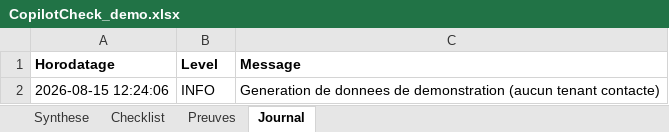
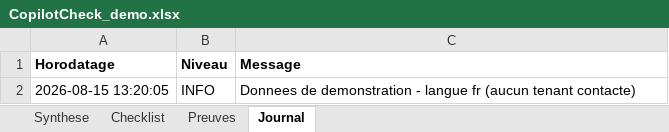
Before and after one commit to HoussemMak/CopilotCheckEngine, an Excel workbook: samples/CopilotCheck_demo.xlsx, sheet Journal, drawn as a sheet; values as stored, in another font and other column widths than the file's, no borders; the diff names each change by its address in the sheet, - before the commit and + after, or states it on an @@ line.

Commit message:
Internationalisation : rapports et documentation disponibles en francais et en anglais
Le moteur produit desormais ses rapports dans la langue demandee via -Language fr|en.

- Les 59 controles ne portent plus aucun texte en dur : 296 chaines extraites vers
  data/strings.<lang>.json, resolues a l'execution par la fonction T
- Referentiel traduit integralement : data/checklist-catalog.en.json
- Statuts et priorites convertis en jetons canoniques independants de la langue
  (Compliant/NonCompliant/Warning/Manual/NotEvaluated, Blocking/Recommended/Optimal),
  la localisation n'intervient qu'a l'affichage : un script consommateur reste stable
  quelle que soit la langue du rapport
- Exports XLSX et HTML entierement localises, y compris la mise en forme conditionnelle
- README.en.md et docs/COVERAGE.en.md
- tools/Test-CceI18n.ps1 : verrouille le contrat i18n (cles presentes dans toutes les
  langues, placeholders preserves a la traduction, arguments de formatage suffisants,
  catalogues complets sans justification tronquee)
- tools/Test-CceChecks.ps1 : execute les 59 controles a vide dans chaque langue et
  echoue sur toute exception, tout statut inconnu ou toute ressource manquante
- Les deux tests sont ajoutes a la CI, avec generation des rapports de demonstration
  dans les deux langues

```diff
--- a/samples/CopilotCheck_demo.xlsx (sheet Journal)
+++ b/samples/CopilotCheck_demo.xlsx (sheet Journal)
-B1: Level
+B1: Niveau
-A2 (Horodatage): 2026-08-15 12:24:06
+A2 (Horodatage): 2026-08-15 13:20:05
-C2 (Message): Generation de donnees de demonstration (aucun tenant…
+C2 (Message): Donnees de demonstration - langue fr (aucun tenant…
```
Also changed, not shown: sheet Synthese, 31 other files.
